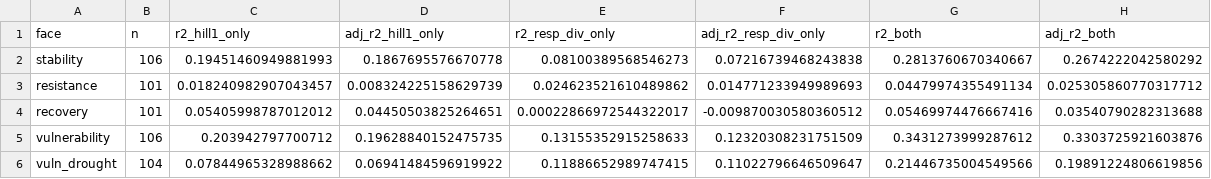
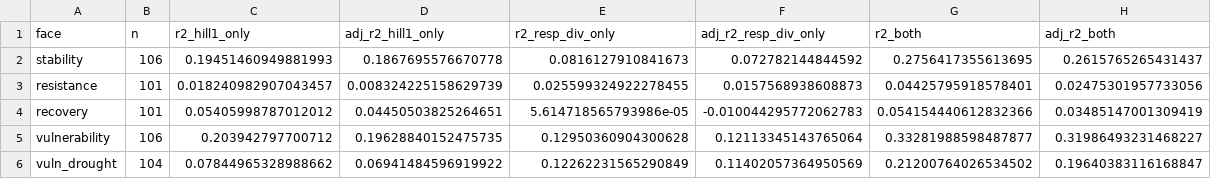
Before and after one commit to Pranav-Swarup/Crop-Diversity-Drought-Resilience-FAOSTAT-MapSpam-Analysis, a CSV file: outputs/stats/r2_comparison.csv, drawn as a sheet.

```diff
--- a/outputs/stats/r2_comparison.csv
+++ b/outputs/stats/r2_comparison.csv
@@ -1,6 +1,6 @@
 face,n,r2_hill1_only,adj_r2_hill1_only,r2_resp_div_only,adj_r2_resp_div_only,r2_both,adj_r2_both
-stability,106,0.19451460949881993,0.1867695576670778,0.08100389568546273,0.07216739468243838,0.2813760670340667,0.2674222042580292
-resistance,101,0.018240982907043457,0.008324225158629739,0.024623521610489862,0.014771233949989693,0.04479974355491134,0.025305860770317712
-recovery,101,0.05405998787012012,0.04450503825264651,0.00022866972544322017,-0.009870030580360512,0.05469974476667416,0.03540790282313688
-vulnerability,106,0.203942797700712,0.19628840152475735,0.13155352915258633,0.12320308231751509,0.3431273999287612,0.3303725921603876
-vuln_drought,104,0.07844965328988662,0.06941484596919922,0.11886652989747415,0.11022796646509647,0.21446735004549566,0.19891224806619856
+stability,106,0.19451460949881993,0.1867695576670778,0.0816127910841673,0.072782144844592,0.2756417355613695,0.2615765265431437
+resistance,101,0.018240982907043457,0.008324225158629739,0.025599324922278455,0.0157568938608873,0.04425795918578401,0.02475301957733056
+recovery,101,0.05405998787012012,0.04450503825264651,5.614718565793986e-05,-0.010044295772062783,0.054154440612832366,0.03485147001309419
+vulnerability,106,0.203942797700712,0.19628840152475735,0.12950360904300628,0.12113345143765064,0.33281988598487877,0.31986493231468227
+vuln_drought,104,0.07844965328988662,0.06941484596919922,0.12262231565290849,0.11402057364950569,0.21200764026534502,0.19640383116168847
```
Also changed, not shown: outputs/dummy/stats/ols.csv, outputs/dummy/stats/r2_comparison.csv, 21 other files.
